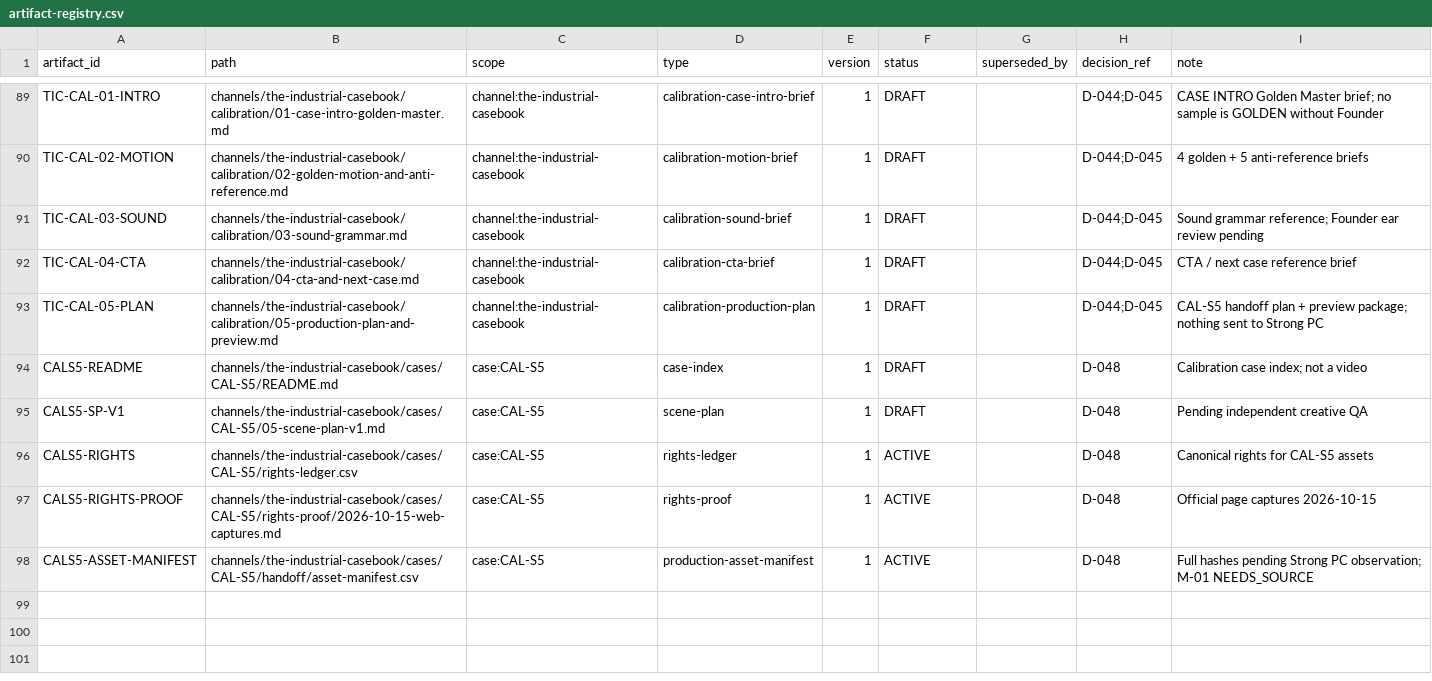
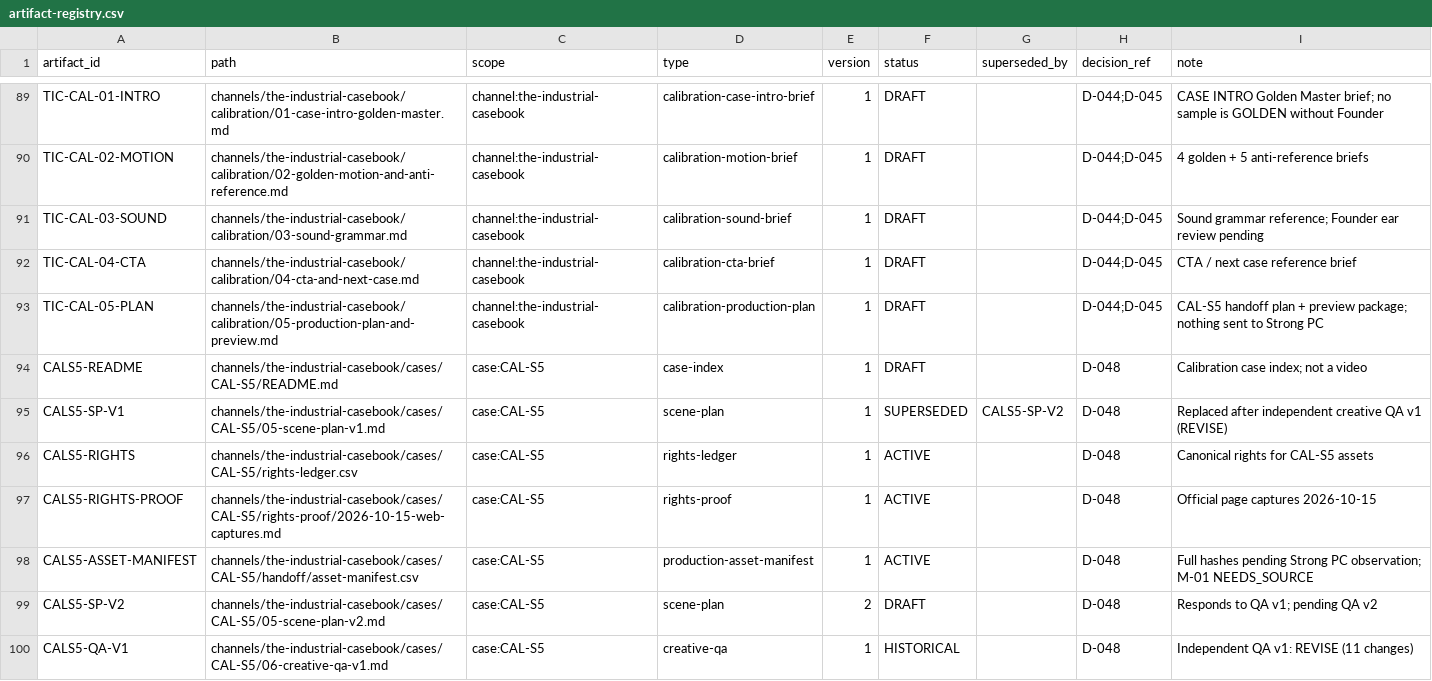
Before and after one commit to Maglorex/ai-media-company-os, a CSV file: company/state/artifact-registry.csv, drawn as a sheet; only a part is shown, gaps mark what is left out.

```diff
--- a/company/state/artifact-registry.csv
+++ b/company/state/artifact-registry.csv
@@ -94,3 +94,3 @@ TIC-CAL-05-PLAN,channels/the-industrial-casebook/calibration/05-production-plan-
 CALS5-README,channels/the-industrial-casebook/cases/CAL-S5/README.md,case:CAL-S5,case-index,1,DRAFT,,D-048,Calibration case index; not a video
-CALS5-SP-V1,channels/the-industrial-casebook/cases/CAL-S5/05-scene-plan-v1.md,case:CAL-S5,scene-plan,1,DRAFT,,D-048,Pending independent creative QA
+CALS5-SP-V1,channels/the-industrial-casebook/cases/CAL-S5/05-scene-plan-v1.md,case:CAL-S5,scene-plan,1,SUPERSEDED,CALS5-SP-V2,D-048,Replaced after independent creative QA v1 (REVISE)
 CALS5-RIGHTS,channels/the-industrial-casebook/cases/CAL-S5/rights-ledger.csv,case:CAL-S5,rights-ledger,1,ACTIVE,,D-048,Canonical rights for CAL-S5 assets
@@ -98 +98,3 @@ CALS5-RIGHTS-PROOF,channels/the-industrial-casebook/cases/CAL-S5/rights-proof/20
 CALS5-ASSET-MANIFEST,channels/the-industrial-casebook/cases/CAL-S5/handoff/asset-manifest.csv,case:CAL-S5,production-asset-manifest,1,ACTIVE,,D-048,Full hashes pending Strong PC observation; M-01 NEEDS_SOURCE
+CALS5-SP-V2,channels/the-industrial-casebook/cases/CAL-S5/05-scene-plan-v2.md,case:CAL-S5,scene-plan,2,DRAFT,,D-048,Responds to QA v1; pending QA v2
+CALS5-QA-V1,channels/the-industrial-casebook/cases/CAL-S5/06-creative-qa-v1.md,case:CAL-S5,creative-qa,1,HISTORICAL,,D-048,Independent QA v1: REVISE (11 changes)
```
Also changed, not shown: channels/the-industrial-casebook/cases/CAL-S5/handoff/asset-manifest.csv, 7 other files.
